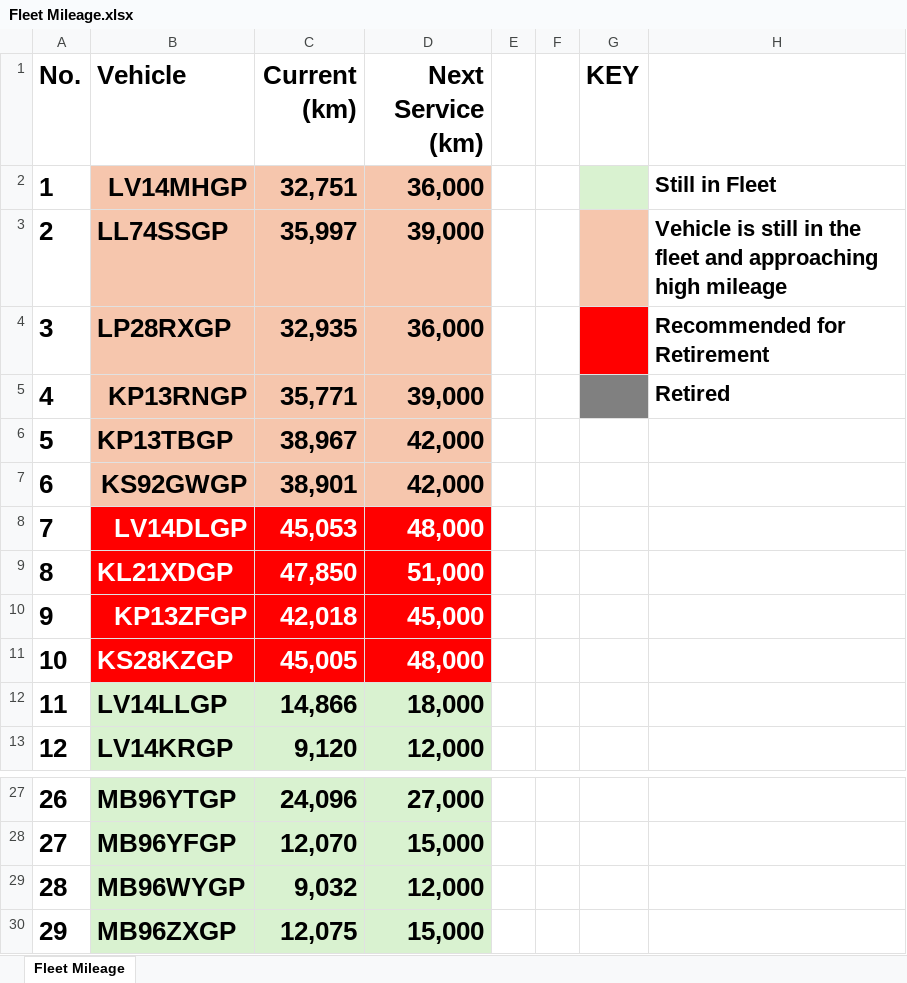
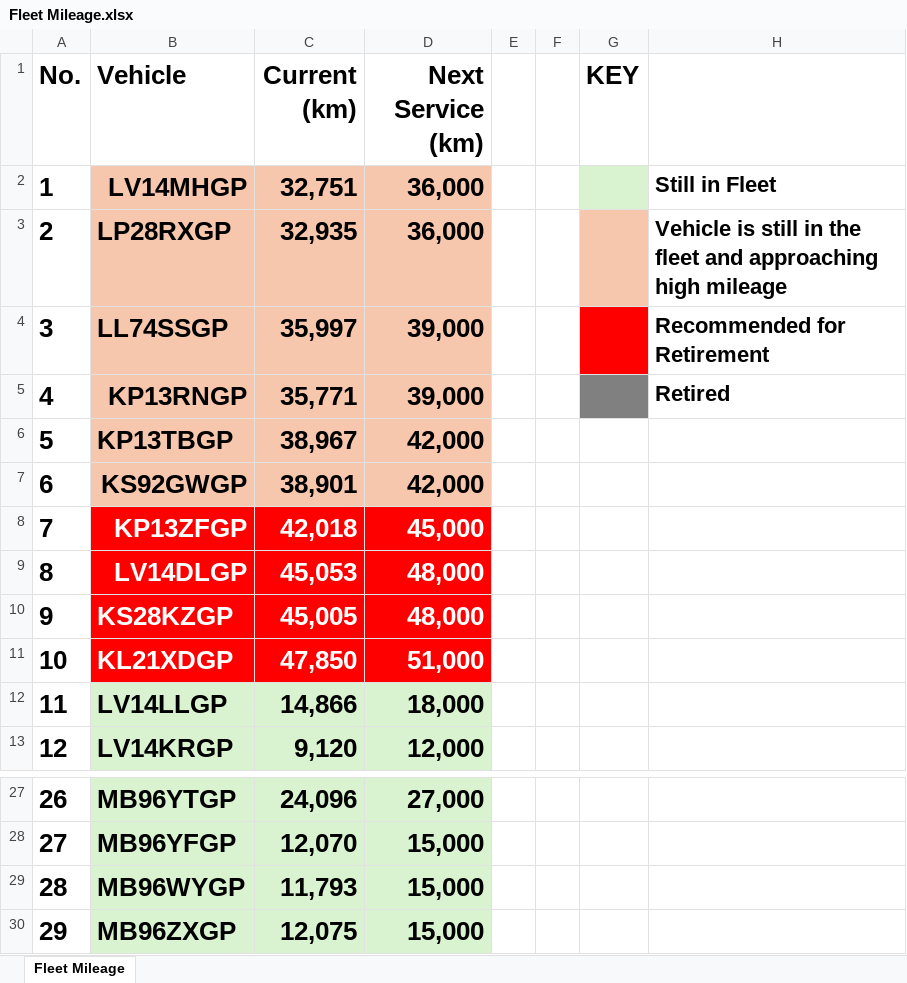
Before and after one commit to cloudlint/MobilityFleet, an Excel workbook: Fleet Mileage.xlsx, sheet Fleet Mileage, drawn as a sheet; only a part is shown, gaps mark what is left out; values as stored, in another font and other column widths than the file's, no borders; removed rows and columns are numbered as before the commit, all else as after; the diff names each change by its address in the sheet, - before the commit and + after, or states it on an @@ line.

```diff
--- a/Fleet Mileage.xlsx (sheet Fleet Mileage)
+++ b/Fleet Mileage.xlsx (sheet Fleet Mileage)
-row 3: 2 | LL74SSGP | 35,997 | 39,000 |  |  |  | Vehicle is still in the fleet and approaching high mileage
@@ column A (No.) renumbered between rows 3 and 11 @@
-G3 fill: #FF0000
+G3 fill: #F6C6AD
-H3: Recommended for Retirement
+H3: Vehicle is still in the fleet and approaching high mileage
+row 4: 3 | LL74SSGP | 35,997 | 39,000 |  |  |  | Recommended for Retirement
@@ row 10 moved to row 8: 7 @@
@@ row 11 moved to row 10: 9 @@
-C29 (Current (km)): 9,032
+C29 (Current (km)): 11,793
-D29 (Next Service (km)): 12,000
+D29 (Next Service (km)): 15,000
```
Also changed, not shown: 1 other file.
